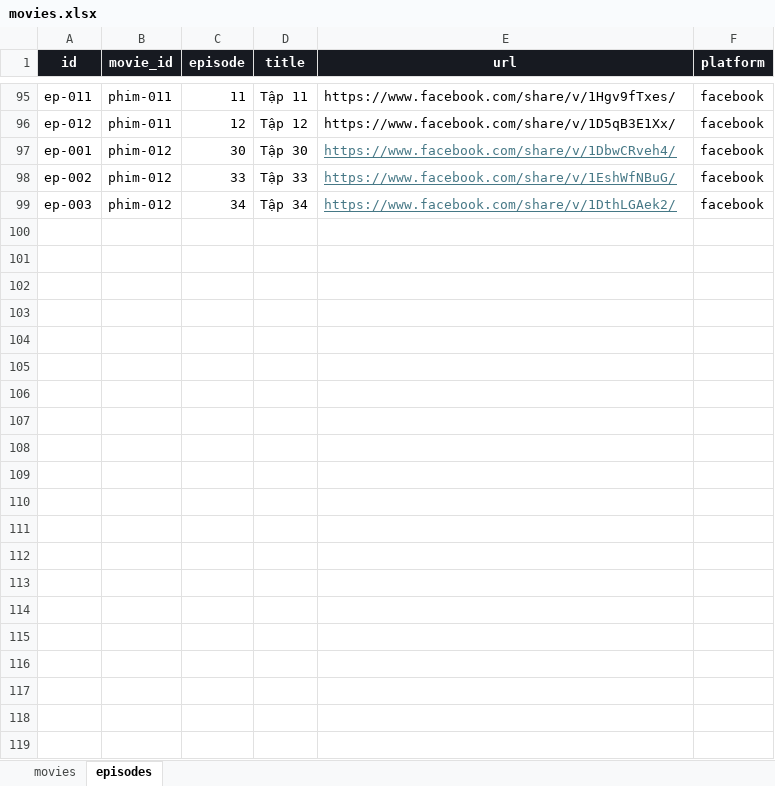
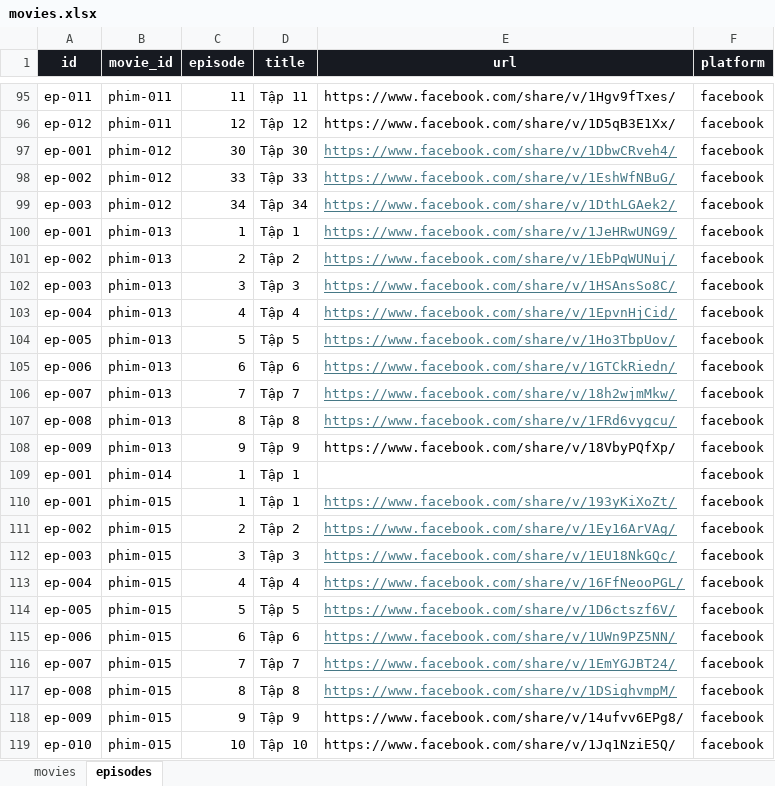
Before and after one commit to dattd101/sku069, an Excel workbook: data/movies.xlsx, sheet episodes, drawn as a sheet; only a part is shown, gaps mark what is left out; values as stored, in another font and other column widths than the file's, no borders; table styles not drawn; the diff names each change by its address in the sheet, - before the commit and + after, or states it on an @@ line.

```diff
--- a/data/movies.xlsx (sheet episodes)
+++ b/data/movies.xlsx (sheet episodes)
+row 100: ep-001 | phim-013 | 1 | Tập 1 | https://www.facebook.com/share/v/1JeHRwUNG9/ | facebook
+row 101: ep-002 | phim-013 | 2 | Tập 2 | https://www.facebook.com/share/v/1EbPqWUNuj/ | facebook
+row 102: ep-003 | phim-013 | 3 | Tập 3 | https://www.facebook.com/share/v/1HSAnsSo8C/ | facebook
+row 103: ep-004 | phim-013 | 4 | Tập 4 | https://www.facebook.com/share/v/1EpvnHjCid/ | facebook
+row 104: ep-005 | phim-013 | 5 | Tập 5 | https://www.facebook.com/share/v/1Ho3TbpUov/ | facebook
+row 105: ep-006 | phim-013 | 6 | Tập 6 | https://www.facebook.com/share/v/1GTCkRiedn/ | facebook
+row 106: ep-007 | phim-013 | 7 | Tập 7 | https://www.facebook.com/share/v/18h2wjmMkw/ | facebook
+row 107: ep-008 | phim-013 | 8 | Tập 8 | https://www.facebook.com/share/v/1FRd6vygcu/ | facebook
+row 108: ep-009 | phim-013 | 9 | Tập 9 | https://www.facebook.com/share/v/18VbyPQfXp/ | facebook
+row 109: ep-001 | phim-014 | 1 | Tập 1 |  | facebook
+row 110: ep-001 | phim-015 | 1 | Tập 1 | https://www.facebook.com/share/v/193yKiXoZt/ | facebook
+row 111: ep-002 | phim-015 | 2 | Tập 2 | https://www.facebook.com/share/v/1Ey16ArVAg/ | facebook
+row 112: ep-003 | phim-015 | 3 | Tập 3 | https://www.facebook.com/share/v/1EU18NkGQc/ | facebook
+row 113: ep-004 | phim-015 | 4 | Tập 4 | https://www.facebook.com/share/v/16FfNeooPGL/ | facebook
+row 114: ep-005 | phim-015 | 5 | Tập 5 | https://www.facebook.com/share/v/1D6ctszf6V/ | facebook
+row 115: ep-006 | phim-015 | 6 | Tập 6 | https://www.facebook.com/share/v/1UWn9PZ5NN/ | facebook
+row 116: ep-007 | phim-015 | 7 | Tập 7 | https://www.facebook.com/share/v/1EmYGJBT24/ | facebook
+row 117: ep-008 | phim-015 | 8 | Tập 8 | https://www.facebook.com/share/v/1DSighvmpM/ | facebook
+row 118: ep-009 | phim-015 | 9 | Tập 9 | https://www.facebook.com/share/v/14ufvv6EPg8/ | facebook
+row 119: ep-010 | phim-015 | 10 | Tập 10 | https://www.facebook.com/share/v/1Jq1NziE5Q/ | facebook
```
Also changed, not shown: sheet movies, 2 other files.
